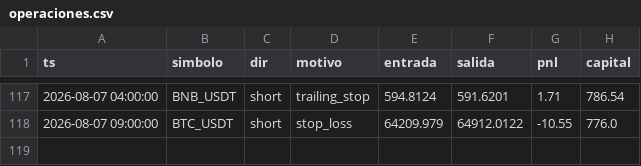
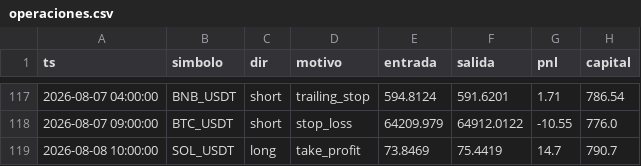
Before and after one commit to ccccarloswd/crypto-ai-bot, a CSV file: paper_trading/v14/operaciones.csv, drawn as a sheet; only a part is shown, gaps mark what is left out.

```diff
--- a/paper_trading/v14/operaciones.csv
+++ b/paper_trading/v14/operaciones.csv
@@ -118 +118,2 @@ ts,simbolo,dir,motivo,entrada,salida,pnl,capital
 2026-08-07 09:00:00,BTC_USDT,short,stop_loss,64209.979,64912.0122,-10.55,776.0
+2026-08-08 10:00:00,SOL_USDT,long,take_profit,73.8469,75.4419,14.7,790.7
```
Also changed, not shown: 5 other files.
